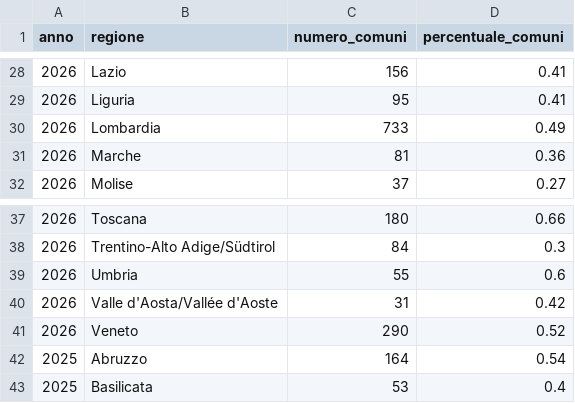
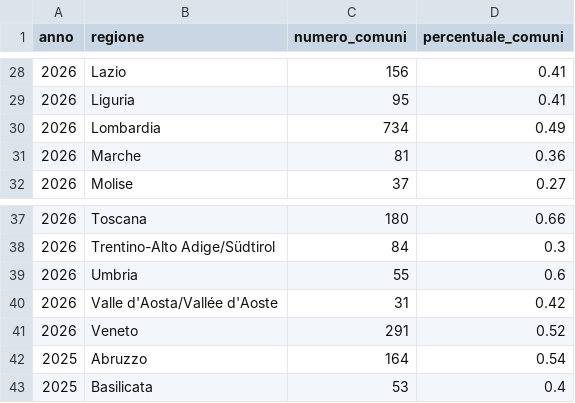
Before and after one commit to MiriamCrudeliniACN/pdnd_opendata, a CSV file: send/data/distribuzione_geografica_comuni.csv, drawn as a sheet; only a part is shown, gaps mark what is left out; the diff names each change by its address in the sheet, - before the commit and + after, or states it on an @@ line.

Commit message:
send/data/distribuzione_geografica_comuni.csv updated

```diff
--- a/send/data/distribuzione_geografica_comuni.csv
+++ b/send/data/distribuzione_geografica_comuni.csv
-C30 (numero_comuni): 733
+C30 (numero_comuni): 734
-C41 (numero_comuni): 290
+C41 (numero_comuni): 291
```
